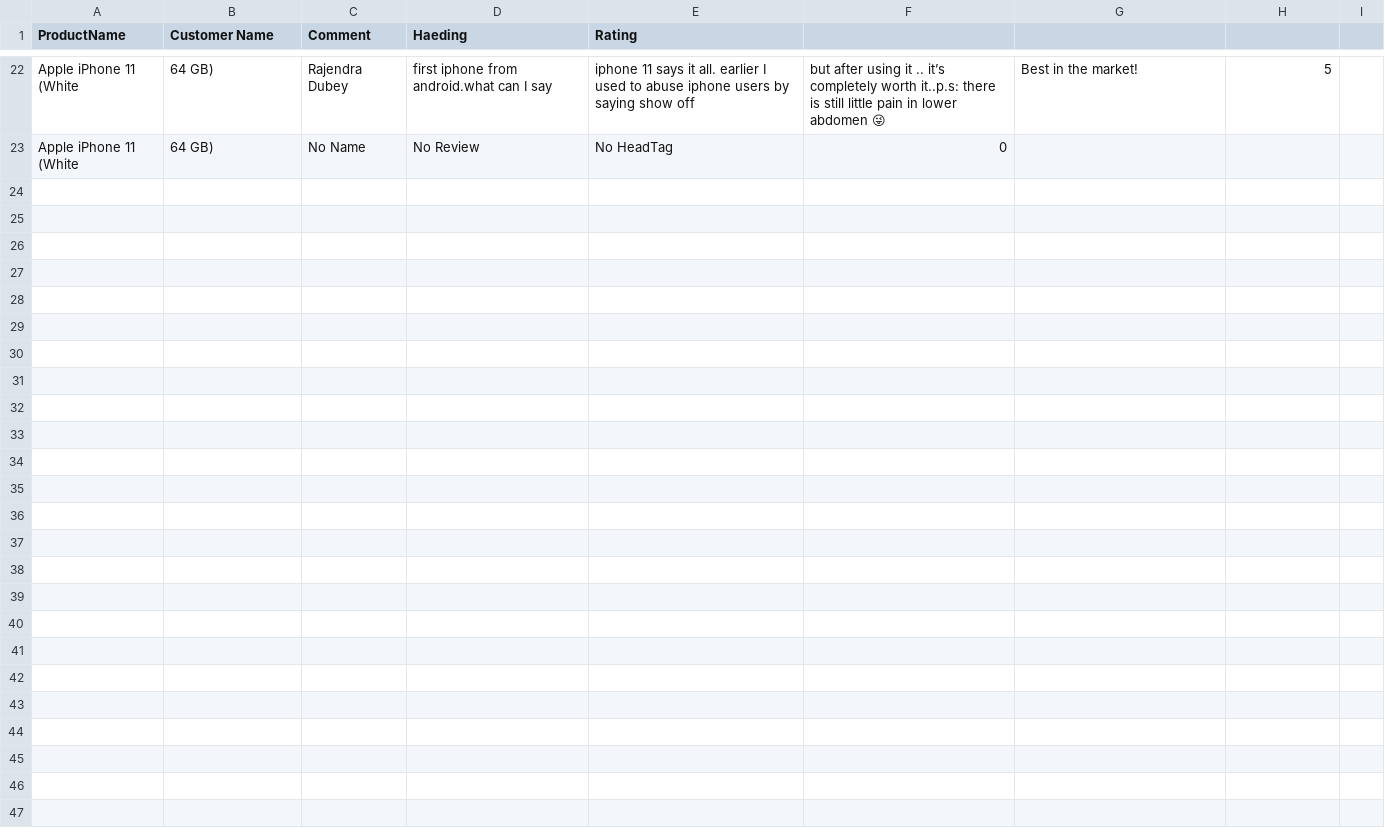
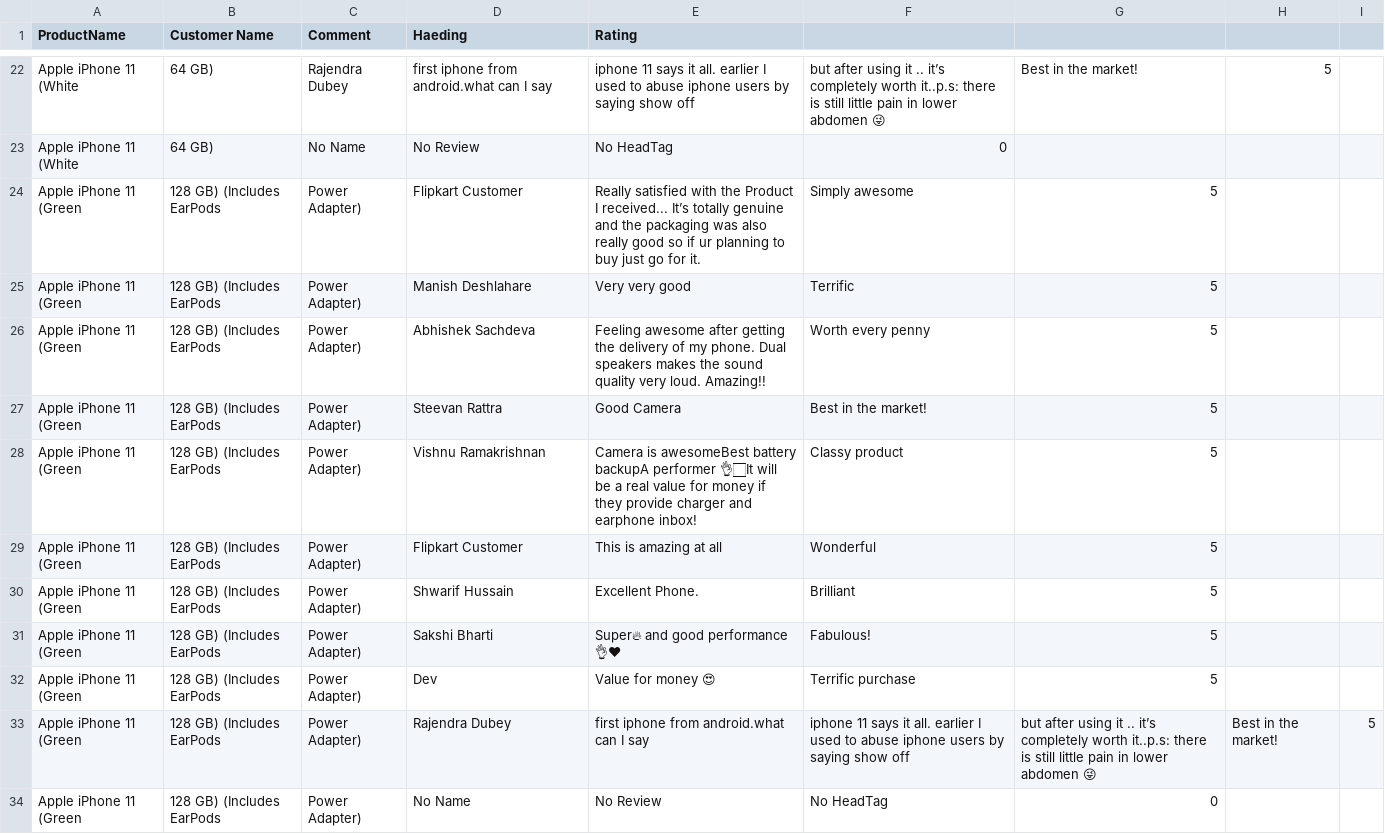
Before and after one commit to T-S-4256/FlipCart_Review_scrap, a CSV file: ScrapData/iphone11.csv, drawn as a sheet; only a part is shown, gaps mark what is left out; the diff names each change by its address in the sheet, - before the commit and + after, or states it on an @@ line.

```diff
--- a/ScrapData/iphone11.csv
+++ b/ScrapData/iphone11.csv
+row 24: Apple iPhone 11 (Green | 128 GB) (Includes EarPods | Power Adapter) | Flipkart Customer | Really satisfied with the Product I received... It’s totally genuine and the packaging was also really good so if ur planning to buy just go for it. | Simply awesome | 5
+row 25: Apple iPhone 11 (Green | 128 GB) (Includes EarPods | Power Adapter) | Manish Deshlahare | Very very good | Terrific | 5
+row 26: Apple iPhone 11 (Green | 128 GB) (Includes EarPods | Power Adapter) | Abhishek Sachdeva | Feeling awesome after getting the delivery of my phone. Dual speakers makes the sound quality very loud. Amazing!! | Worth every penny | 5
+row 27: Apple iPhone 11 (Green | 128 GB) (Includes EarPods | Power Adapter) | Steevan Rattra | Good Camera | Best in the market! | 5
+row 28: Apple iPhone 11 (Green | 128 GB) (Includes EarPods | Power Adapter) | Vishnu Ramakrishnan | Camera is awesomeBest battery backupA performer 👌🏻It will be a real value for money if they provide charger and earphone inbox! | Classy product | 5
+row 29: Apple iPhone 11 (Green | 128 GB) (Includes EarPods | Power Adapter) | Flipkart Customer | This is amazing at all | Wonderful | 5
+row 30: Apple iPhone 11 (Green | 128 GB) (Includes EarPods | Power Adapter) | Shwarif Hussain | Excellent Phone. | Brilliant | 5
+row 31: Apple iPhone 11 (Green | 128 GB) (Includes EarPods | Power Adapter) | Sakshi Bharti | Super🔥 and good performance 👌❤ | Fabulous! | 5
+row 32: Apple iPhone 11 (Green | 128 GB) (Includes EarPods | Power Adapter) | Dev | Value for money 😍 | Terrific purchase | 5
+row 33: Apple iPhone 11 (Green | 128 GB) (Includes EarPods | Power Adapter) | Rajendra Dubey | first iphone from android.what can I say | iphone 11 says it all. earlier I used to abuse iphone users by saying show off | but after using it .. it’s completely worth it..p.s: there is still little pain in lower abdomen 😜 | Best in the market! | 5
+row 34: Apple iPhone 11 (Green | 128 GB) (Includes EarPods | Power Adapter) | No Name | No Review | No HeadTag | 0
```
Also changed, not shown: 6 other files.
